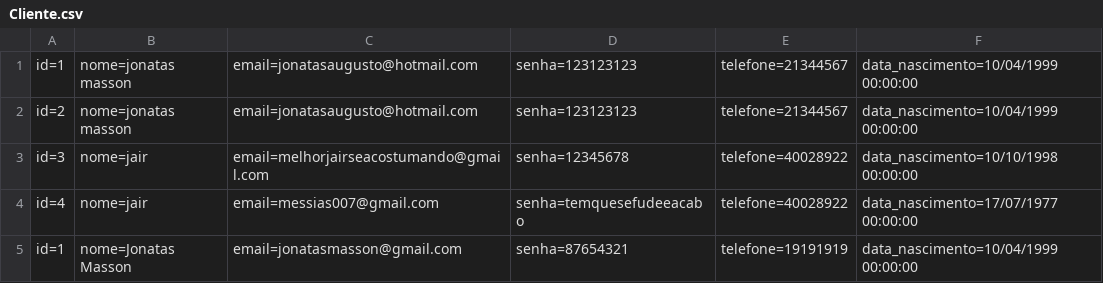
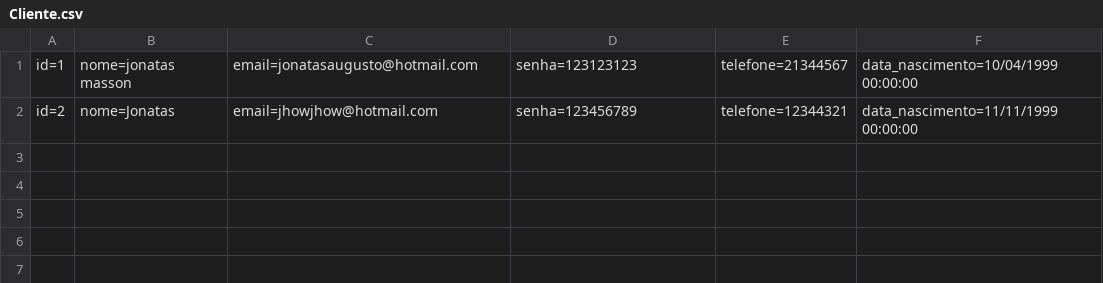
Before and after one commit to JhowMasson/Ponto-Digital-, a CSV file: Database/Cliente.csv, drawn as a sheet.

```diff
--- a/Database/Cliente.csv
+++ b/Database/Cliente.csv
@@ -1,5 +1,2 @@
 id=1;nome=jonatas  masson;email=jonatasaugusto@hotmail.com;senha=123123123;telefone=21344567;data_nascimento=10/04/1999 00:00:00
-id=2;nome=jonatas  masson;email=jonatasaugusto@hotmail.com;senha=123123123;telefone=21344567;data_nascimento=10/04/1999 00:00:00
-id=3;nome=jair;email=melhorjairseacostumando@gmail.com;senha=12345678;telefone=40028922;data_nascimento=10/10/1998 00:00:00
-id=4;nome=jair;email=messias007@gmail.com;senha=temquesefudeeacabo;telefone=40028922;data_nascimento=17/07/1977 00:00:00
-id=1;nome=Jonatas Masson;email=jonatasmasson@gmail.com;senha=87654321;telefone=19191919;data_nascimento=10/04/1999 00:00:00
+id=2;nome=Jonatas ;email=jhowjhow@hotmail.com;senha=123456789;telefone=12344321;data_nascimento=11/11/1999 00:00:00
```
Also changed, not shown: 5 other files.
